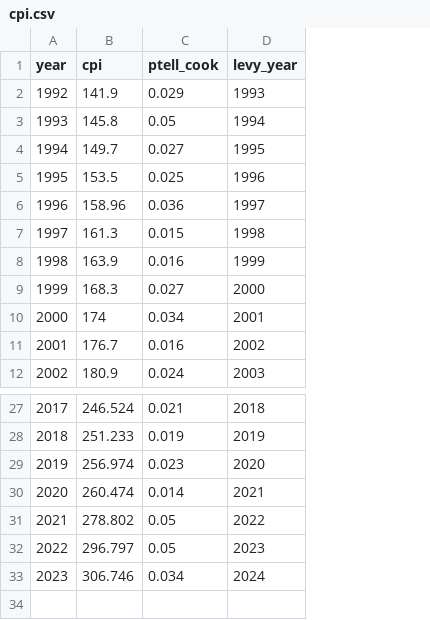
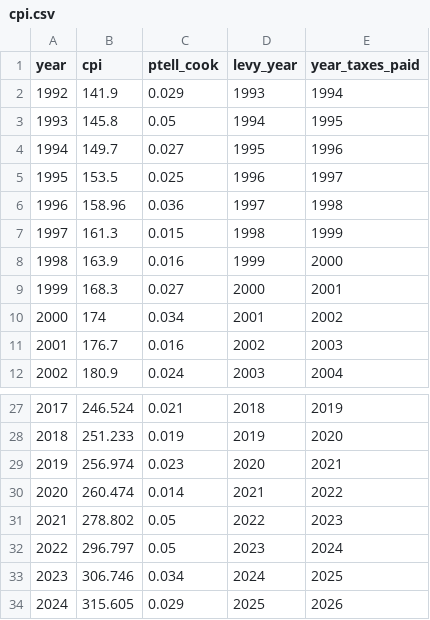
Before and after one commit to uic-gfrc/CookCounty-PropertyTaxes, a CSV file: Necessary_Files/cpi.csv, drawn as a sheet; only a part is shown, gaps mark what is left out; the diff names each change by its address in the sheet, - before the commit and + after, or states it on an @@ line.

Commit message:
adds year_taxes_paid column
adds 2024 values for new ptaxsim update

```diff
--- a/Necessary_Files/cpi.csv
+++ b/Necessary_Files/cpi.csv
+column E (year_taxes_paid), rows 2-12: 1994 | 1995 | 1996 | 1997 | 1998 | 1999 | 2000 | 2001 | 2002 | 2003 | 2004; rows 27-33: 2019 | 2020 | 2021 | 2022 | 2023 | 2024 | 2025
+row 34: 2024 | 315.605 | 0.029 | 2025 | 2026
```
